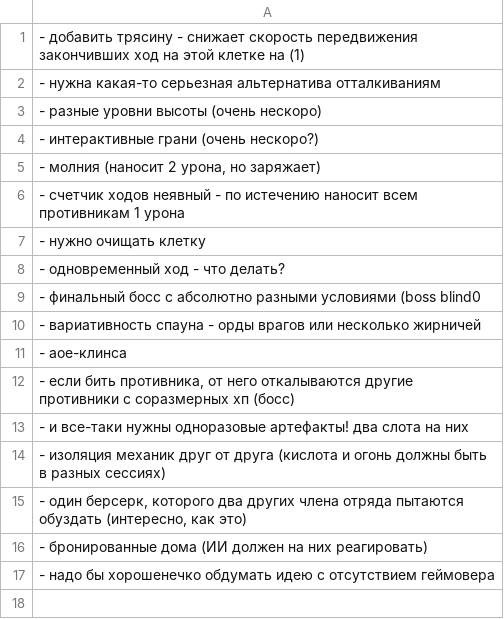
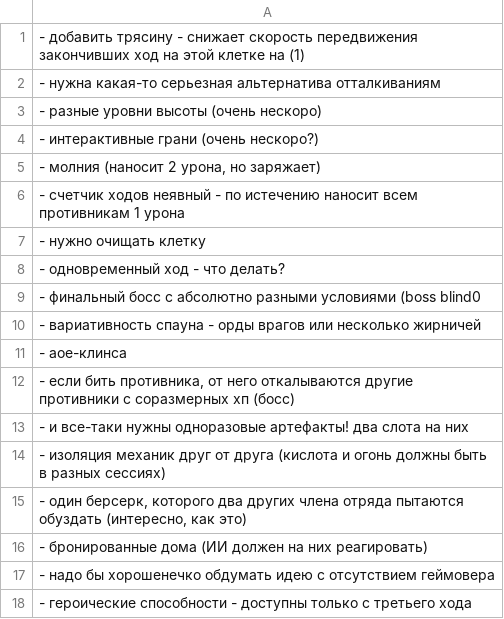
Before and after one commit to 80STH/NGTBS-3, a CSV file: docs/z-ideas.csv, drawn as a sheet; the diff names each change by its address in the sheet, - before the commit and + after, or states it on an @@ line.

```diff
--- a/docs/z-ideas.csv
+++ b/docs/z-ideas.csv
+row 18: - героические способности - доступны только с третьего хода
```
Also changed, not shown: 3 other files.
